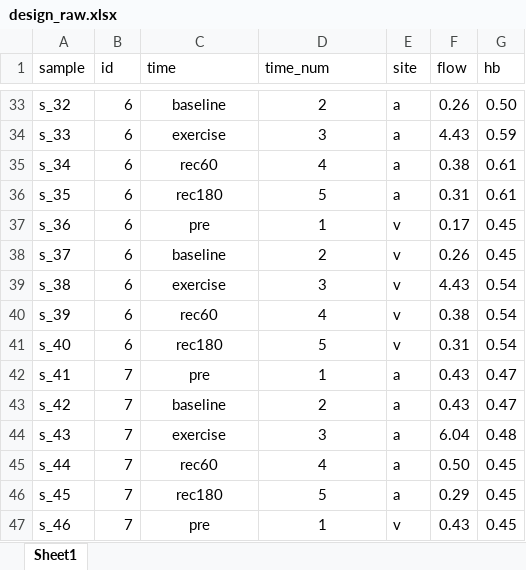
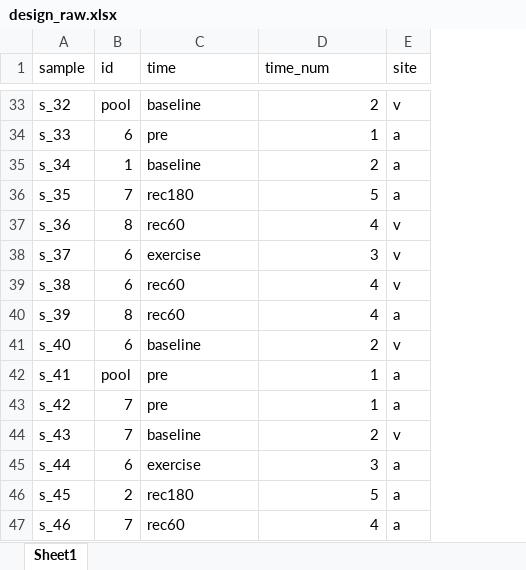
Before and after one commit to s-jessen/2022_novonak_metabolomics, an Excel workbook: data-raw/design_raw.xlsx, sheet Sheet1, drawn as a sheet; only a part is shown, gaps mark what is left out; values as stored, in another font and other column widths than the file's, no borders; removed rows and columns are numbered as before the commit, all else as after; the diff covers the shown part only; the diff names each change by its address in the sheet, - before the commit and + after, or states it on an @@ line.

```diff
--- a/data-raw/design_raw.xlsx (sheet Sheet1)
+++ b/data-raw/design_raw.xlsx (sheet Sheet1)
-column F (flow), rows 33-47: 0.26 | 4.43 | 0.38 | 0.31 | 0.17 | 0.26 | 4.43 | 0.38 | 0.31 | 0.43 | 0.43 | 6.04 | 0.50 | 0.29 | 0.43
-column G (hb), rows 33-47: 0.50 | 0.59 | 0.61 | 0.61 | 0.45 | 0.45 | 0.54 | 0.54 | 0.54 | 0.47 | 0.47 | 0.48 | 0.45 | 0.45 | 0.45
-B33 (id): 6
+B33 (id): pool
-C33:C47 alignment: center
+C33:C47 alignment: left
-D33:D47 alignment: center
+D33:D47 alignment: right
-E33 (site): a
+E33 (site): v
-C34 (time): exercise
+C34 (time): pre
-D34 (time_num): 3
+D34 (time_num): 1
-B35 (id): 6
+B35 (id): 1
-C35 (time): rec60
+C35 (time): baseline
-D35 (time_num): 4
+D35 (time_num): 2
-B36 (id): 6
+B36 (id): 7
-B37 (id): 6
+B37 (id): 8
-C37 (time): pre
+C37 (time): rec60
-D37 (time_num): 1
+D37 (time_num): 4
-C38 (time): baseline
+C38 (time): exercise
-D38 (time_num): 2
+D38 (time_num): 3
-C39 (time): exercise
+C39 (time): rec60
-D39 (time_num): 3
+D39 (time_num): 4
-B40 (id): 6
+B40 (id): 8
-E40 (site): v
+E40 (site): a
-C41 (time): rec180
+C41 (time): baseline
-D41 (time_num): 5
+D41 (time_num): 2
-B42 (id): 7
+B42 (id): pool
-C43 (time): baseline
+C43 (time): pre
-D43 (time_num): 2
+D43 (time_num): 1
-C44 (time): exercise
+C44 (time): baseline
-D44 (time_num): 3
+D44 (time_num): 2
-E44 (site): a
+E44 (site): v
-B45 (id): 7
+B45 (id): 6
-C45 (time): rec60
+C45 (time): exercise
-D45 (time_num): 4
+D45 (time_num): 3
-B46 (id): 7
+B46 (id): 2
-C47 (time): pre
+C47 (time): rec60
-D47 (time_num): 1
+D47 (time_num): 4
-E47 (site): v
+E47 (site): a
```
Also changed, not shown: 10 added rows, 140 edited cells and cell formats elsewhere in this sheet, data-raw/data.xlsx, data/limma_a_v/results_limma_pre.xlsx, 40 other files.
